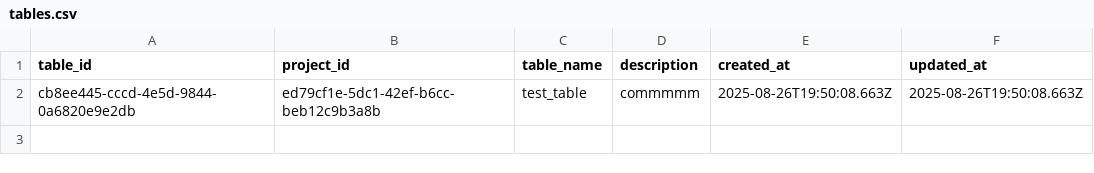
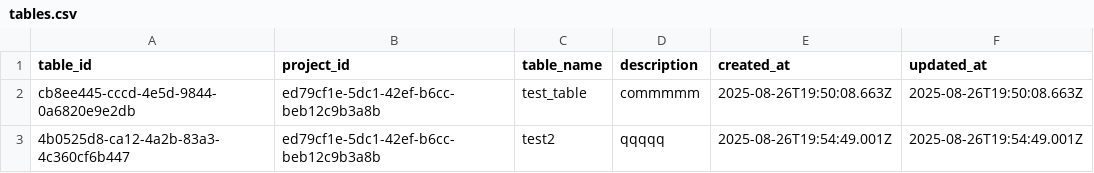
Before and after one commit to Sumith2104/Flux-ServerBased, a CSV file: src/database/123e4567-e89b-12d3-a456-426614174000/ed79cf1e-5dc1-42ef-b6cc-beb12c9b3a8b/tables.csv, drawn as a sheet; the diff names each change by its address in the sheet, - before the commit and + after, or states it on an @@ line.

```diff
--- a/src/database/123e4567-e89b-12d3-a456-426614174000/ed79cf1e-5dc1-42ef-b6cc-beb12c9b3a8b/tables.csv
+++ b/src/database/123e4567-e89b-12d3-a456-426614174000/ed79cf1e-5dc1-42ef-b6cc-beb12c9b3a8b/tables.csv
+row 3: 4b0525d8-ca12-4a2b-83a3-4c360cf6b447 | ed79cf1e-5dc1-42ef-b6cc-beb12c9b3a8b | test2 | qqqqq | 2025-08-26T19:54:49.001Z | 2025-08-26T19:54:49.001Z
```
Also changed, not shown: src/database/123e4567-e89b-12d3-a456-426614174000/ed79cf1e-5dc1-42ef-b6cc-beb12c9b3a8b/columns.csv, 3 other files.
